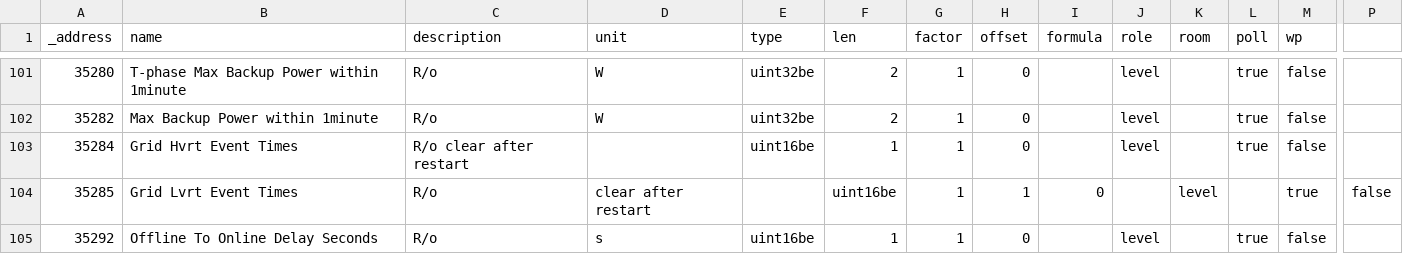
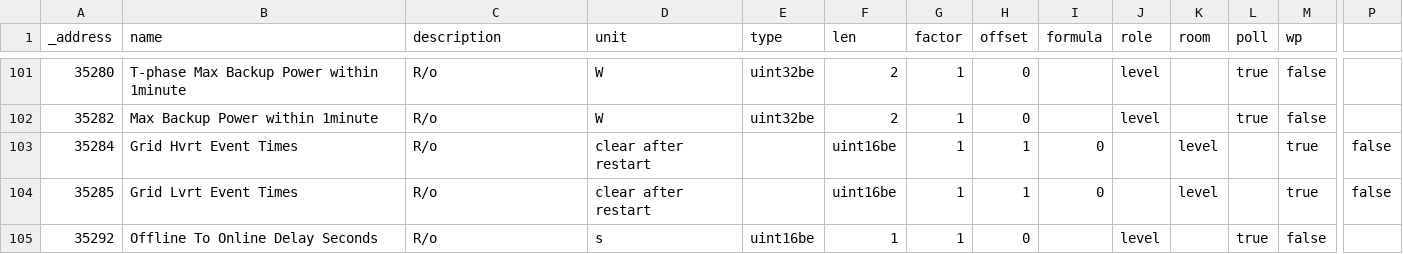
Before and after one commit to ioBroker/modbus-templates, a TSV file: PV-Wechselrichter/GoodWe/Modbus Protokol für Energy Storage Inverter/1 Hybrid Inverter Series/35100-35369 Inverter Operation Data (Seite 37-50).tsv, drawn as a sheet; only a part is shown, gaps mark what is left out; the diff names each change by its address in the sheet, - before the commit and + after, or states it on an @@ line.

Commit message:
Update 35100-35369 Inverter Operation Data (Seite 37-50).tsv

```diff
--- a/PV-Wechselrichter/GoodWe/Modbus Protokol für Energy Storage Inverter/1 Hybrid Inverter Series/35100-35369 Inverter Operation Data (Seite 37-50).tsv
+++ b/PV-Wechselrichter/GoodWe/Modbus Protokol für Energy Storage Inverter/1 Hybrid Inverter Series/35100-35369 Inverter Operation Data (Seite 37-50).tsv
-C103 (description): R/o clear after restart
+C103 (description): R/o
-D103 (unit): (empty)
+D103 (unit): clear after restart
-E103 (type): uint16be
+E103 (type): (empty)
-F103 (len): 1
+F103 (len): uint16be
-H103 (offset): 0
+H103 (offset): 1
-I103 (formula): (empty)
+I103 (formula): 0
-J103 (role): level
+J103 (role): (empty)
-K103 (room): (empty)
+K103 (room): level
-L103 (poll): true
+L103 (poll): (empty)
-M103 (wp): false
+M103 (wp): true
-P103: (empty)
+P103: false
```
